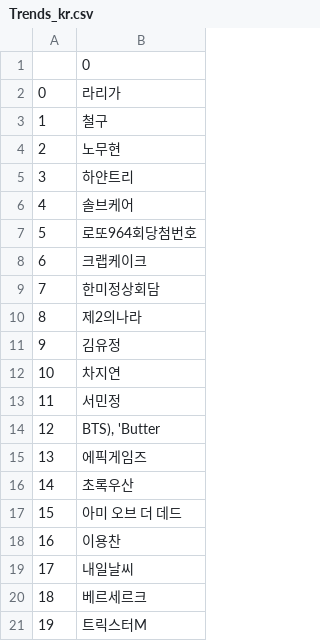
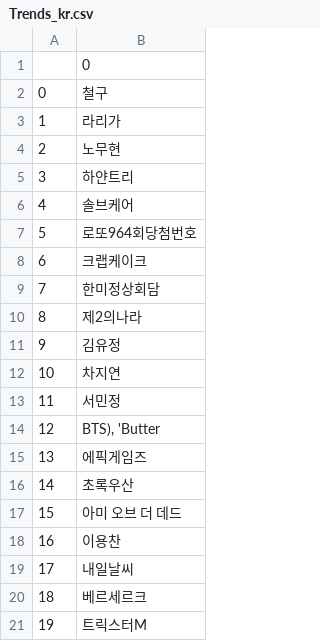
Before and after one commit to Jsgithubchannel/livetrends, a CSV file: Trends/Trends_kr.csv, drawn as a sheet.

```diff
--- a/Trends/Trends_kr.csv
+++ b/Trends/Trends_kr.csv
@@ -1,4 +1,4 @@
 ,0
-0,라리가
-1,철구
+0,철구
+1,라리가
 2,노무현
```
Also changed, not shown: Trends/Trends_SA.csv, 4 other files.
